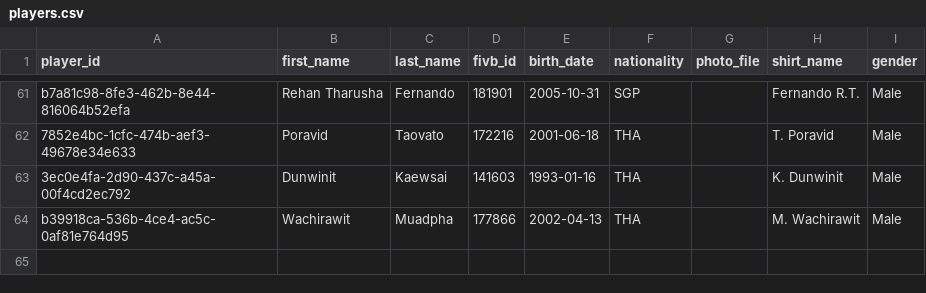
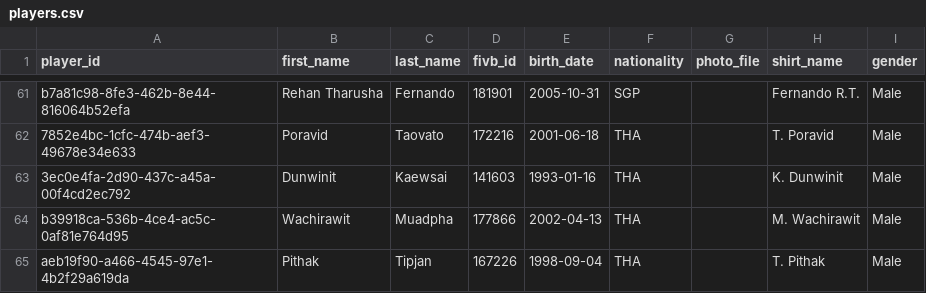
Before and after one commit to avcbeach/player-database-system, a CSV file: data/players.csv, drawn as a sheet; only a part is shown, gaps mark what is left out.

Commit message:
Update players.csv from Streamlit app

```diff
--- a/data/players.csv
+++ b/data/players.csv
@@ -64 +64,2 @@ b7a81c98-8fe3-462b-8e44-816064b52efa,Rehan Tharusha,Fernando,181901,2005-10-31,S
 b39918ca-536b-4ce4-ac5c-0af81e764d95,Wachirawit,Muadpha,177866,2002-04-13,THA,,M. Wachirawit,Male
+aeb19f90-a466-4545-97e1-4b2f29a619da,Pithak,Tipjan,167226,1998-09-04,THA,,T. Pithak,Male
```
